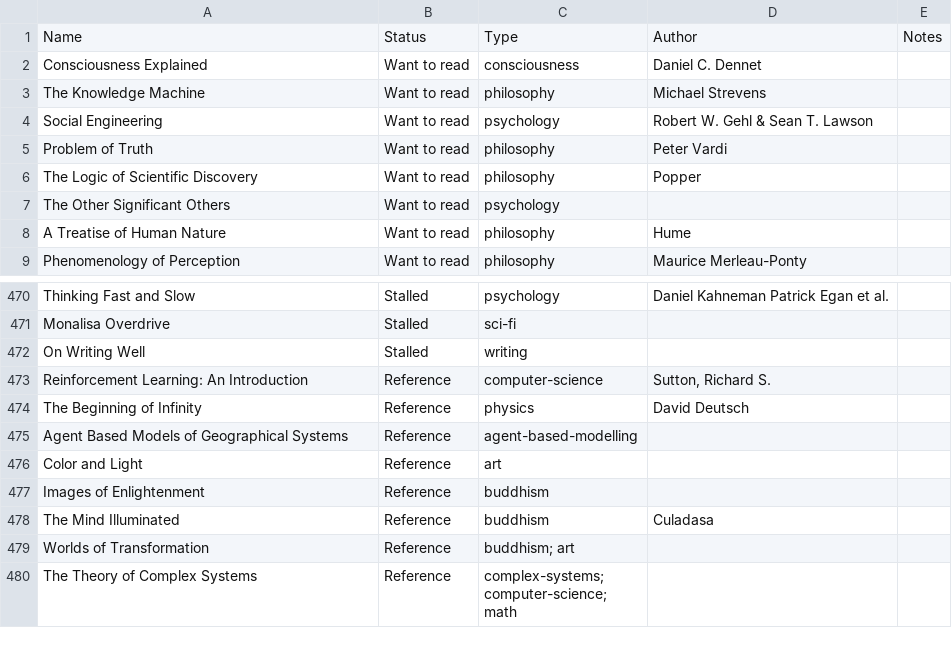
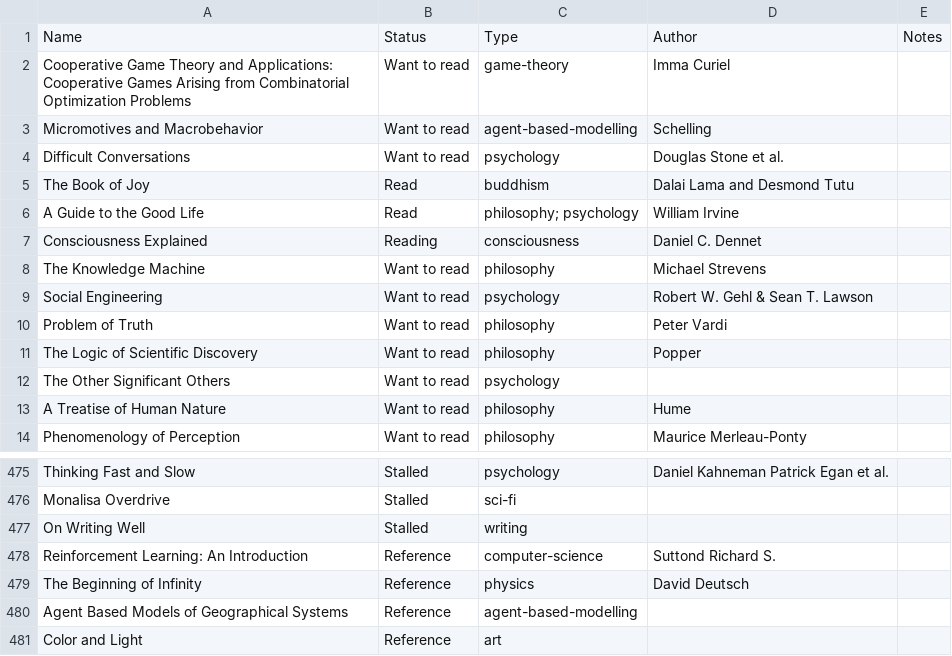
Before and after one commit to marimeireles/psychonautgirl, a CSV file: my_books.csv, drawn as a sheet; only a part is shown, gaps mark what is left out; the shorter side is filled out with more unchanged rows.

Commit message:
u books

```diff
--- a/my_books.csv
+++ b/my_books.csv
@@ -1,3 +1,8 @@
 Name;Status;Type;Author;Notes
-Consciousness Explained;Want to read;consciousness;Daniel C. Dennet;
+Cooperative Game Theory and Applications: Cooperative Games Arising from Combinatorial Optimization Problems ;Want to read;game-theory;Imma Curiel;
+Micromotives and Macrobehavior;Want to read;agent-based-modelling;Schelling;
+Difficult Conversations;Want to read;psychology;Douglas Stone et al.;
+The Book of Joy;Read;buddhism;Dalai Lama and Desmond Tutu;
+A Guide to the Good Life;Read;"philosophy; psychology";William Irvine;
+Consciousness Explained;Reading;consciousness;Daniel C. Dennet;
 The Knowledge Machine;Want to read;philosophy;Michael Strevens;
@@ -472,3 +477,3 @@ Monalisa Overdrive;Stalled;sci-fi;;
 On Writing Well;Stalled;writing;;
-Reinforcement Learning: An Introduction;Reference;computer-science;Sutton, Richard S.;
+Reinforcement Learning: An Introduction;Reference;computer-science;Suttond Richard S.;
 The Beginning of Infinity;Reference;physics;David Deutsch;
```
Also changed, not shown: 1 other file.
